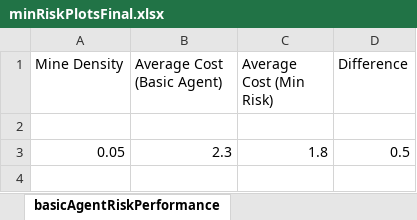
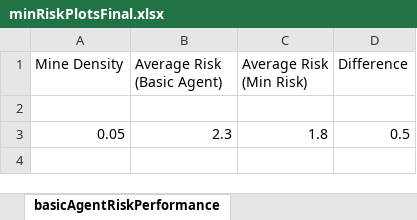
Before and after one commit to nikunjjhaveri123/MineSweeper, an Excel workbook: projProb/minRiskPlotsFinal.xlsx, sheet basicAgentRiskPerformance, drawn as a sheet; only a part is shown; values as stored, in another font and other column widths than the file's, no borders; charts and pictures not drawn; the diff names each change by its address in the sheet, - before the commit and + after, or states it on an @@ line.

Commit message:
fixed risk plots

```diff
--- a/projProb/minRiskPlotsFinal.xlsx (sheet basicAgentRiskPerformance)
+++ b/projProb/minRiskPlotsFinal.xlsx (sheet basicAgentRiskPerformance)
-B1: Average Cost (Basic Agent)
+B1: Average Risk (Basic Agent)
-C1: Average Cost (Min Risk)
+C1: Average Risk (Min Risk)
```
Also changed, not shown: charts or pictures.
